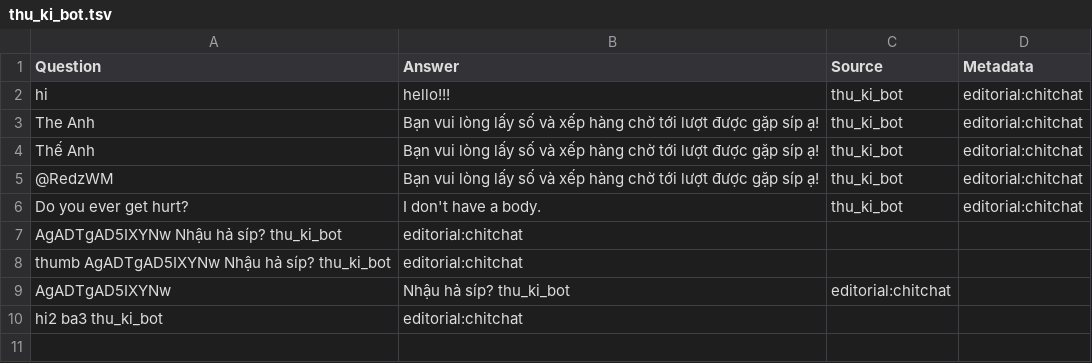
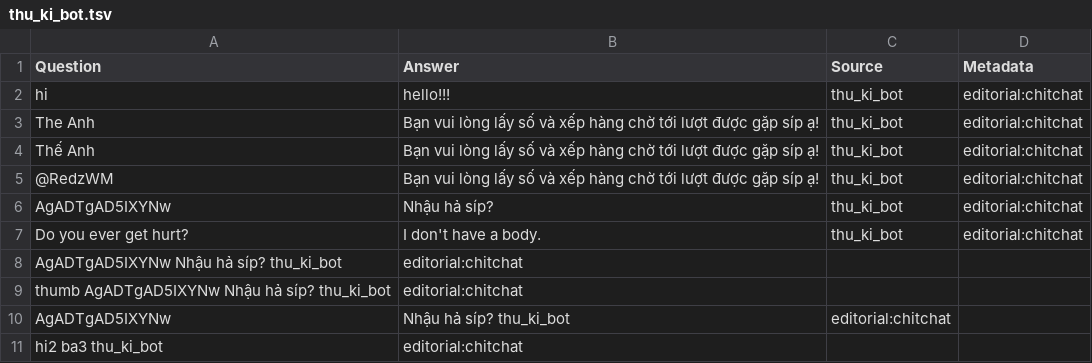
Before and after one commit to RedWM/helloworld, a TSV file: thu_ki_bot.tsv, drawn as a sheet; the diff names each change by its address in the sheet, - before the commit and + after, or states it on an @@ line.

Commit message:
Update thu_ki_bot.tsv

```diff
--- a/thu_ki_bot.tsv
+++ b/thu_ki_bot.tsv
+row 6: AgADTgAD5IXYNw | Nhậu hả síp? | thu_ki_bot | editorial:chitchat
```
